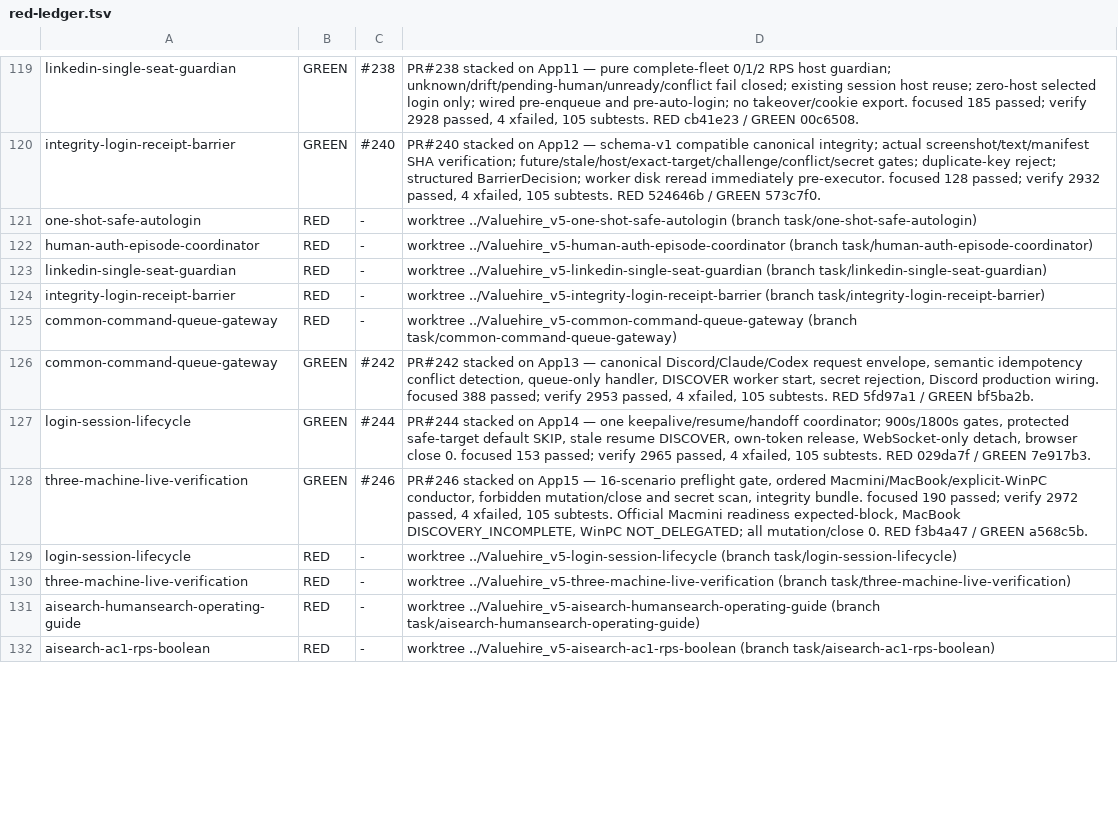
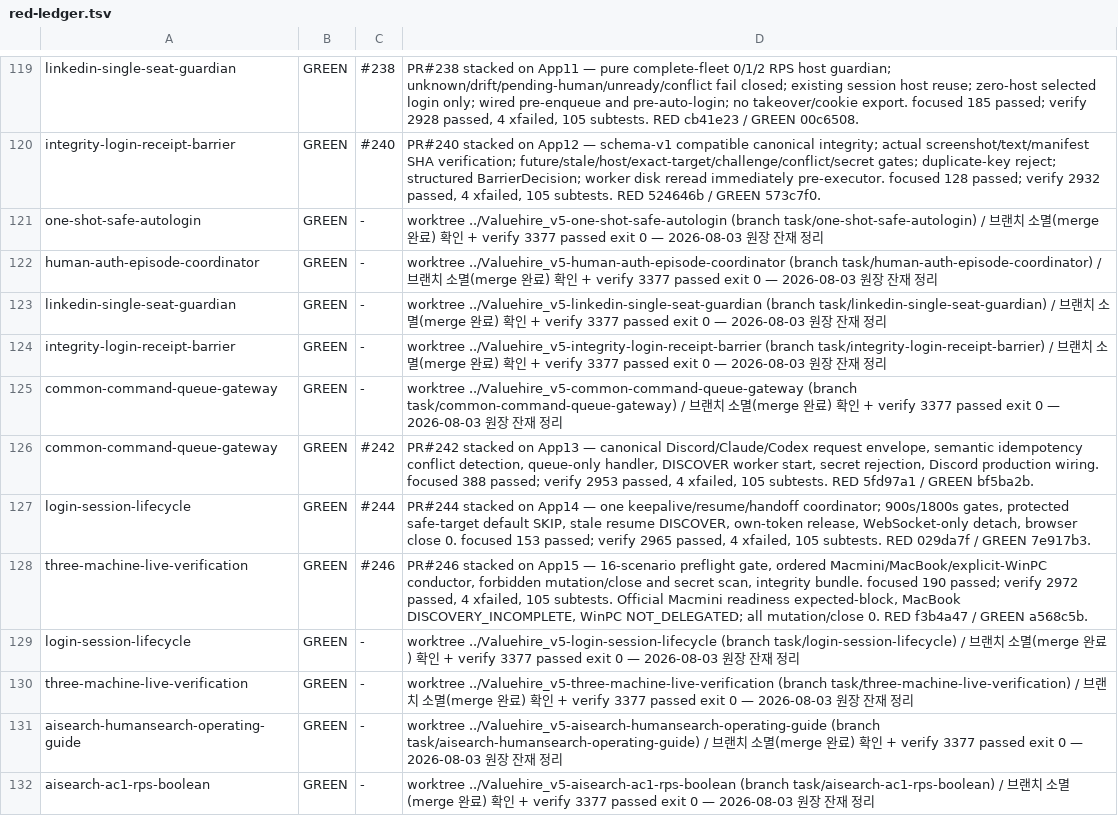
Before and after one commit to sangmokang/Valuehire_v5, a TSV file: .harness/red-ledger.tsv, drawn as a sheet; only a part is shown, gaps mark what is left out; the diff covers the shown part only.

```diff
--- a/.harness/red-ledger.tsv
+++ b/.harness/red-ledger.tsv
@@ -120,7 +120,7 @@ linkedin-single-seat-guardian	GREEN	#238	PR#238 stacked on App11 — pure comple
 integrity-login-receipt-barrier	GREEN	#240	PR#240 stacked on App12 — schema-v1 compatible canonical integrity; actual screenshot/text/manifest SHA verification; future/stale/host/exact-target/challenge/conflict/secret gates; duplicate-key reject; structured BarrierDecision; worker disk reread immediately pre-executor. focused 128 passed; verify 2932 passed, 4 xfailed, 105 subtests. RED 524646b / GREEN 573c7f0.
-one-shot-safe-autologin	RED	-	worktree ../Valuehire_v5-one-shot-safe-autologin (branch task/one-shot-safe-autologin)
-human-auth-episode-coordinator	RED	-	worktree ../Valuehire_v5-human-auth-episode-coordinator (branch task/human-auth-episode-coordinator)
-linkedin-single-seat-guardian	RED	-	worktree ../Valuehire_v5-linkedin-single-seat-guardian (branch task/linkedin-single-seat-guardian)
-integrity-login-receipt-barrier	RED	-	worktree ../Valuehire_v5-integrity-login-receipt-barrier (branch task/integrity-login-receipt-barrier)
-common-command-queue-gateway	RED	-	worktree ../Valuehire_v5-common-command-queue-gateway (branch task/common-command-queue-gateway)
+one-shot-safe-autologin	GREEN	-	worktree ../Valuehire_v5-one-shot-safe-autologin (branch task/one-shot-safe-autologin) / 브랜치 소멸(merge 완료) 확인 + verify 3377 passed exit 0 — 2026-08-03 원장 잔재 정리
+human-auth-episode-coordinator	GREEN	-	worktree ../Valuehire_v5-human-auth-episode-coordinator (branch task/human-auth-episode-coordinator) / 브랜치 소멸(merge 완료) 확인 + verify 3377 passed exit 0 — 2026-08-03 원장 잔재 정리
+linkedin-single-seat-guardian	GREEN	-	worktree ../Valuehire_v5-linkedin-single-seat-guardian (branch task/linkedin-single-seat-guardian) / 브랜치 소멸(merge 완료) 확인 + verify 3377 passed exit 0 — 2026-08-03 원장 잔재 정리
+integrity-login-receipt-barrier	GREEN	-	worktree ../Valuehire_v5-integrity-login-receipt-barrier (branch task/integrity-login-receipt-barrier) / 브랜치 소멸(merge 완료) 확인 + verify 3377 passed exit 0 — 2026-08-03 원장 잔재 정리
+common-command-queue-gateway	GREEN	-	worktree ../Valuehire_v5-common-command-queue-gateway (branch task/common-command-queue-gateway) / 브랜치 소멸(merge 완료) 확인 + verify 3377 passed exit 0 — 2026-08-03 원장 잔재 정리
 common-command-queue-gateway	GREEN	#242	PR#242 stacked on App13 — canonical Discord/Claude/Codex request envelope, semantic idempotency conflict detection, queue-only handler, DISCOVER worker start, secret rejection, Discord production wiring. focused 388 passed; verify 2953 passed, 4 xfailed, 105 subtests. RED 5fd97a1 / GREEN bf5ba2b.
@@ -128,5 +128,5 @@ login-session-lifecycle	GREEN	#244	PR#244 stacked on App14 — one keepalive/res
 three-machine-live-verification	GREEN	#246	PR#246 stacked on App15 — 16-scenario preflight gate, ordered Macmini/MacBook/explicit-WinPC conductor, forbidden mutation/close and secret scan, integrity bundle. focused 190 passed; verify 2972 passed, 4 xfailed, 105 subtests. Official Macmini readiness expected-block, MacBook DISCOVERY_INCOMPLETE, WinPC NOT_DELEGATED; all mutation/close 0. RED f3b4a47 / GREEN a568c5b.
-login-session-lifecycle	RED	-	worktree ../Valuehire_v5-login-session-lifecycle (branch task/login-session-lifecycle)
-three-machine-live-verification	RED	-	worktree ../Valuehire_v5-three-machine-live-verification (branch task/three-machine-live-verification)
-aisearch-humansearch-operating-guide	RED	-	worktree ../Valuehire_v5-aisearch-humansearch-operating-guide (branch task/aisearch-humansearch-operating-guide)
-aisearch-ac1-rps-boolean	RED	-	worktree ../Valuehire_v5-aisearch-ac1-rps-boolean (branch task/aisearch-ac1-rps-boolean)
+login-session-lifecycle	GREEN	-	worktree ../Valuehire_v5-login-session-lifecycle (branch task/login-session-lifecycle) / 브랜치 소멸(merge 완료) 확인 + verify 3377 passed exit 0 — 2026-08-03 원장 잔재 정리
+three-machine-live-verification	GREEN	-	worktree ../Valuehire_v5-three-machine-live-verification (branch task/three-machine-live-verification) / 브랜치 소멸(merge 완료) 확인 + verify 3377 passed exit 0 — 2026-08-03 원장 잔재 정리
+aisearch-humansearch-operating-guide	GREEN	-	worktree ../Valuehire_v5-aisearch-humansearch-operating-guide (branch task/aisearch-humansearch-operating-guide) / 브랜치 소멸(merge 완료) 확인 + verify 3377 passed exit 0 — 2026-08-03 원장 잔재 정리
+aisearch-ac1-rps-boolean	GREEN	-	worktree ../Valuehire_v5-aisearch-ac1-rps-boolean (branch task/aisearch-ac1-rps-boolean) / 브랜치 소멸(merge 완료) 확인 + verify 3377 passed exit 0 — 2026-08-03 원장 잔재 정리
```
Also changed, not shown: 20 edited cells elsewhere in this file, 4 other files.
